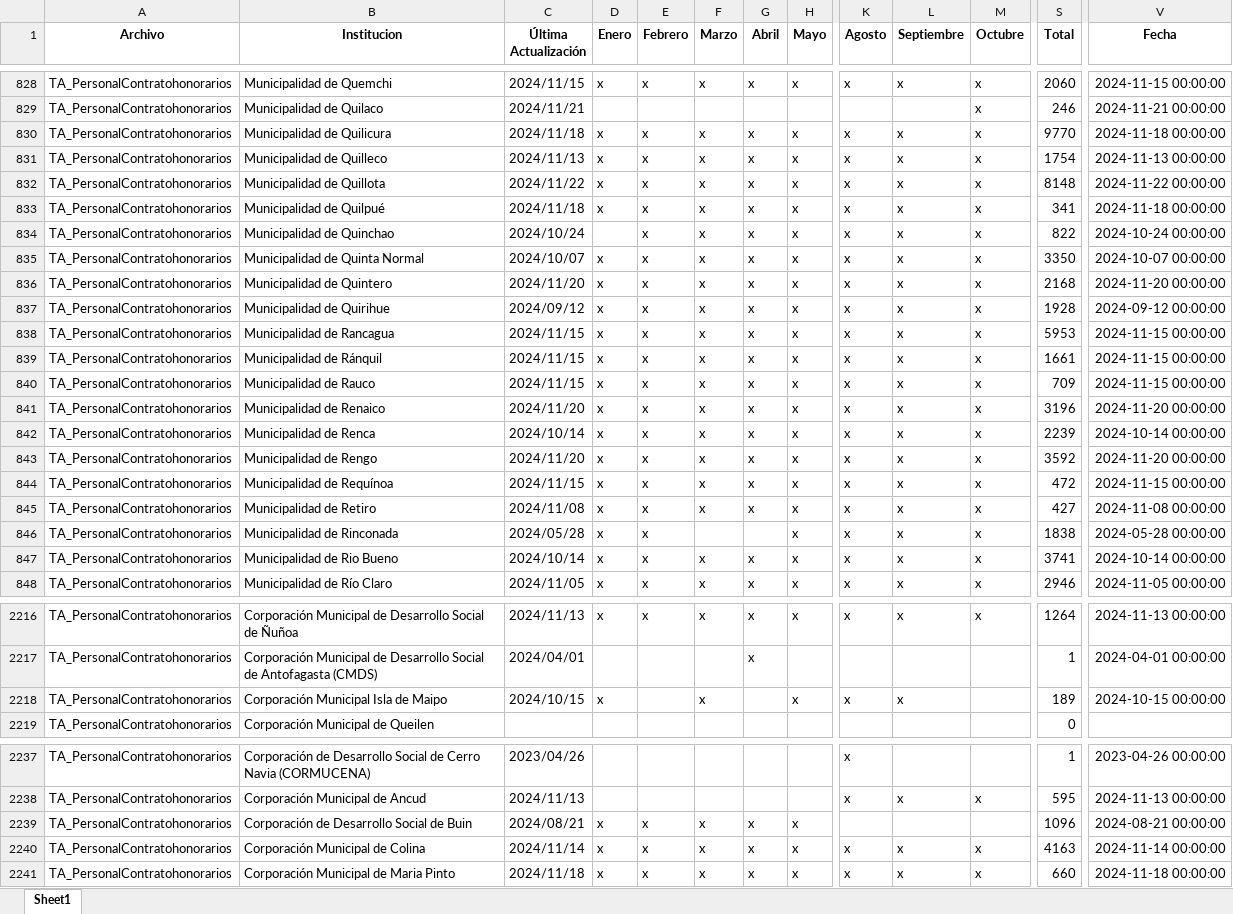
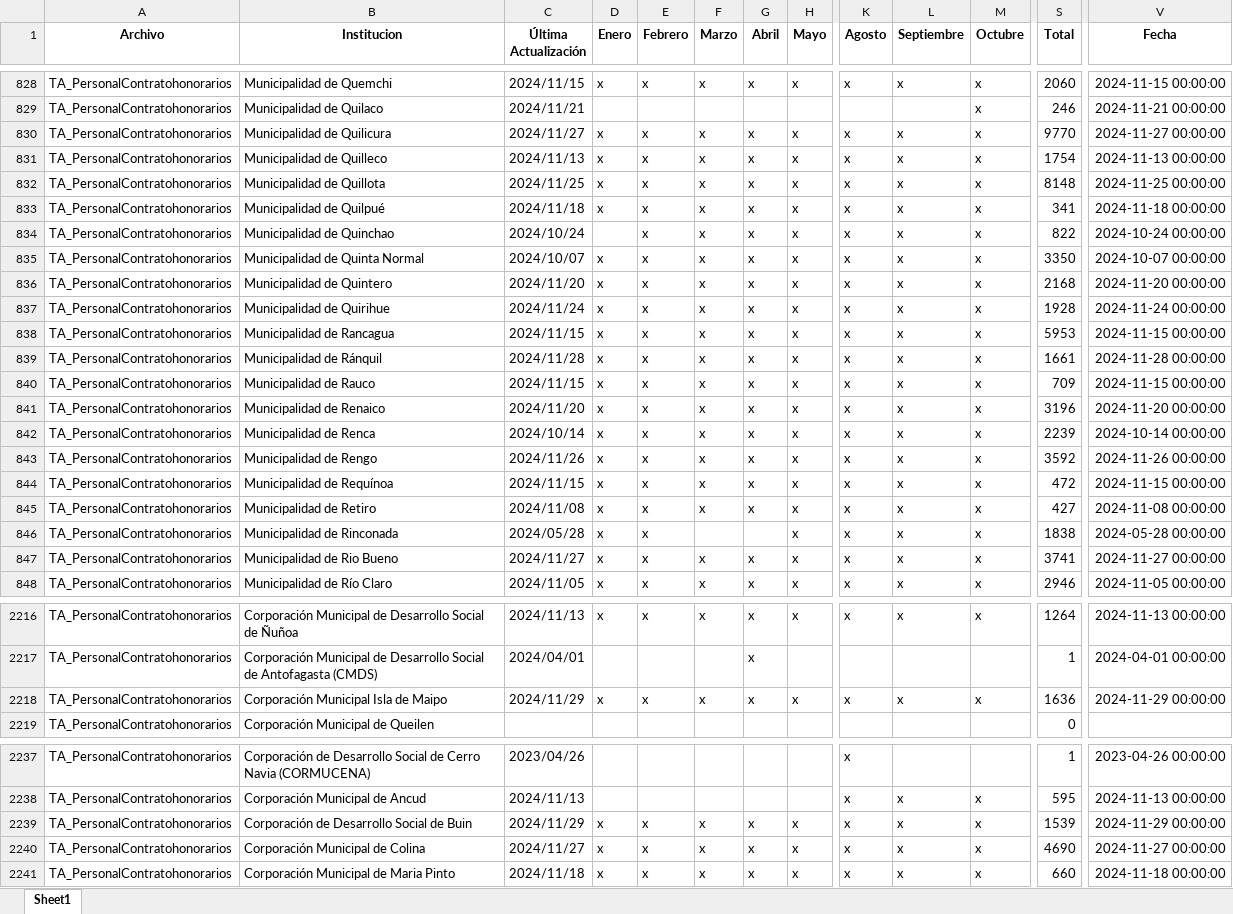
Before and after one commit to Sud-Austral/action_transparencia, an Excel workbook: consolidado6.xlsx, sheet Sheet1, drawn as a sheet; only a part is shown, gaps mark what is left out; values as stored, in another font and other column widths than the file's, no borders; the diff covers the shown part only; the diff names each change by its address in the sheet, - before the commit and + after, or states it on an @@ line.

```diff
--- a/consolidado6.xlsx (sheet Sheet1)
+++ b/consolidado6.xlsx (sheet Sheet1)
-C830 (Última Actualización): 2024/11/18
+C830 (Última Actualización): 2024/11/27
-V830 (Fecha): 2024-11-18 00:00:00
+V830 (Fecha): 2024-11-27 00:00:00
-C832 (Última Actualización): 2024/11/22
+C832 (Última Actualización): 2024/11/25
-V832 (Fecha): 2024-11-22 00:00:00
+V832 (Fecha): 2024-11-25 00:00:00
-C837 (Última Actualización): 2024/09/12
+C837 (Última Actualización): 2024/11/24
-V837 (Fecha): 2024-09-12 00:00:00
+V837 (Fecha): 2024-11-24 00:00:00
-C839 (Última Actualización): 2024/11/15
+C839 (Última Actualización): 2024/11/28
-V839 (Fecha): 2024-11-15 00:00:00
+V839 (Fecha): 2024-11-28 00:00:00
-C843 (Última Actualización): 2024/11/20
+C843 (Última Actualización): 2024/11/26
-V843 (Fecha): 2024-11-20 00:00:00
+V843 (Fecha): 2024-11-26 00:00:00
-C847 (Última Actualización): 2024/10/14
+C847 (Última Actualización): 2024/11/27
-V847 (Fecha): 2024-10-14 00:00:00
+V847 (Fecha): 2024-11-27 00:00:00
-C2218 (Última Actualización): 2024/10/15
+C2218 (Última Actualización): 2024/11/29
-E2218 (Febrero): (empty)
+E2218 (Febrero): x
-G2218 (Abril): (empty)
+G2218 (Abril): x
-M2218 (Octubre): (empty)
+M2218 (Octubre): x
-S2218 (Total): 189
+S2218 (Total): 1636
-V2218 (Fecha): 2024-10-15 00:00:00
+V2218 (Fecha): 2024-11-29 00:00:00
-C2239 (Última Actualización): 2024/08/21
+C2239 (Última Actualización): 2024/11/29
-K2239 (Agosto): (empty)
+K2239 (Agosto): x
-L2239 (Septiembre): (empty)
+L2239 (Septiembre): x
-M2239 (Octubre): (empty)
+M2239 (Octubre): x
-S2239 (Total): 1096
+S2239 (Total): 1539
-V2239 (Fecha): 2024-08-21 00:00:00
+V2239 (Fecha): 2024-11-29 00:00:00
-C2240 (Última Actualización): 2024/11/14
+C2240 (Última Actualización): 2024/11/27
-S2240 (Total): 4163
+S2240 (Total): 4690
-V2240 (Fecha): 2024-11-14 00:00:00
+V2240 (Fecha): 2024-11-27 00:00:00
```
Also changed, not shown: 433 edited cells elsewhere in this sheet, consolidado_historico6.xlsx.
